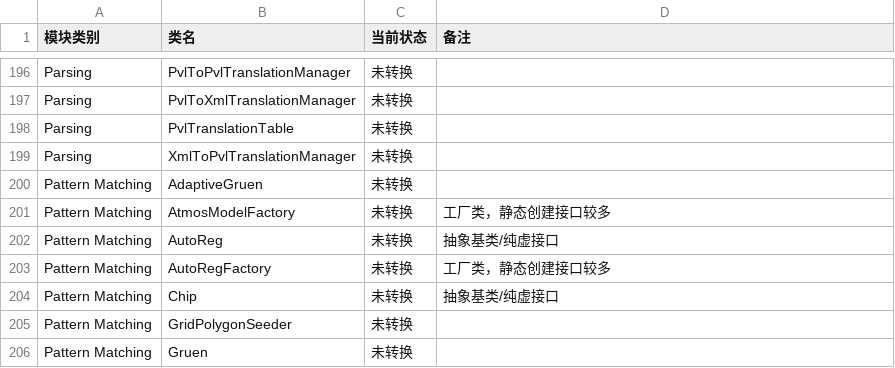
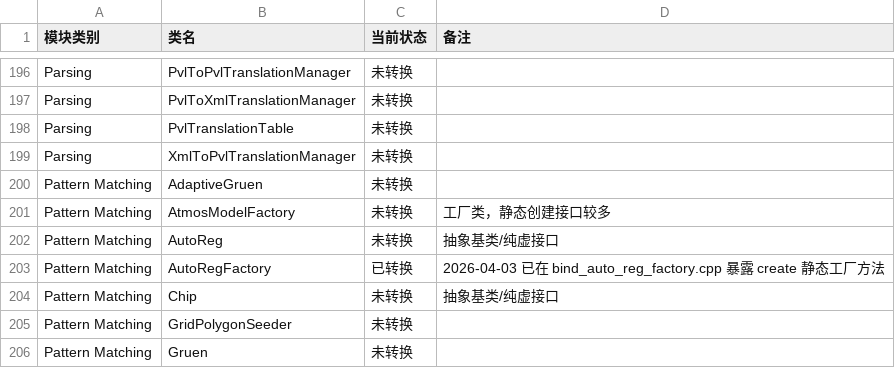
Before and after one commit to gengxun-henu/pyisis, a CSV file: todo_pybind11.csv, drawn as a sheet; only a part is shown, gaps mark what is left out.

```diff
--- a/todo_pybind11.csv
+++ b/todo_pybind11.csv
@@ -202,3 +202,3 @@ Pattern Matching,AtmosModelFactory,未转换,工厂类，静态创建接口较
 Pattern Matching,AutoReg,未转换,抽象基类/纯虚接口
-Pattern Matching,AutoRegFactory,未转换,工厂类，静态创建接口较多
+Pattern Matching,AutoRegFactory,已转换,2026-04-03 已在 bind_auto_reg_factory.cpp 暴露 create 静态工厂方法
 Pattern Matching,Chip,未转换,抽象基类/纯虚接口
```
Also changed, not shown: class_bind_methods_details/base_auto_reg_factory_methods.csv, 6 other files.
